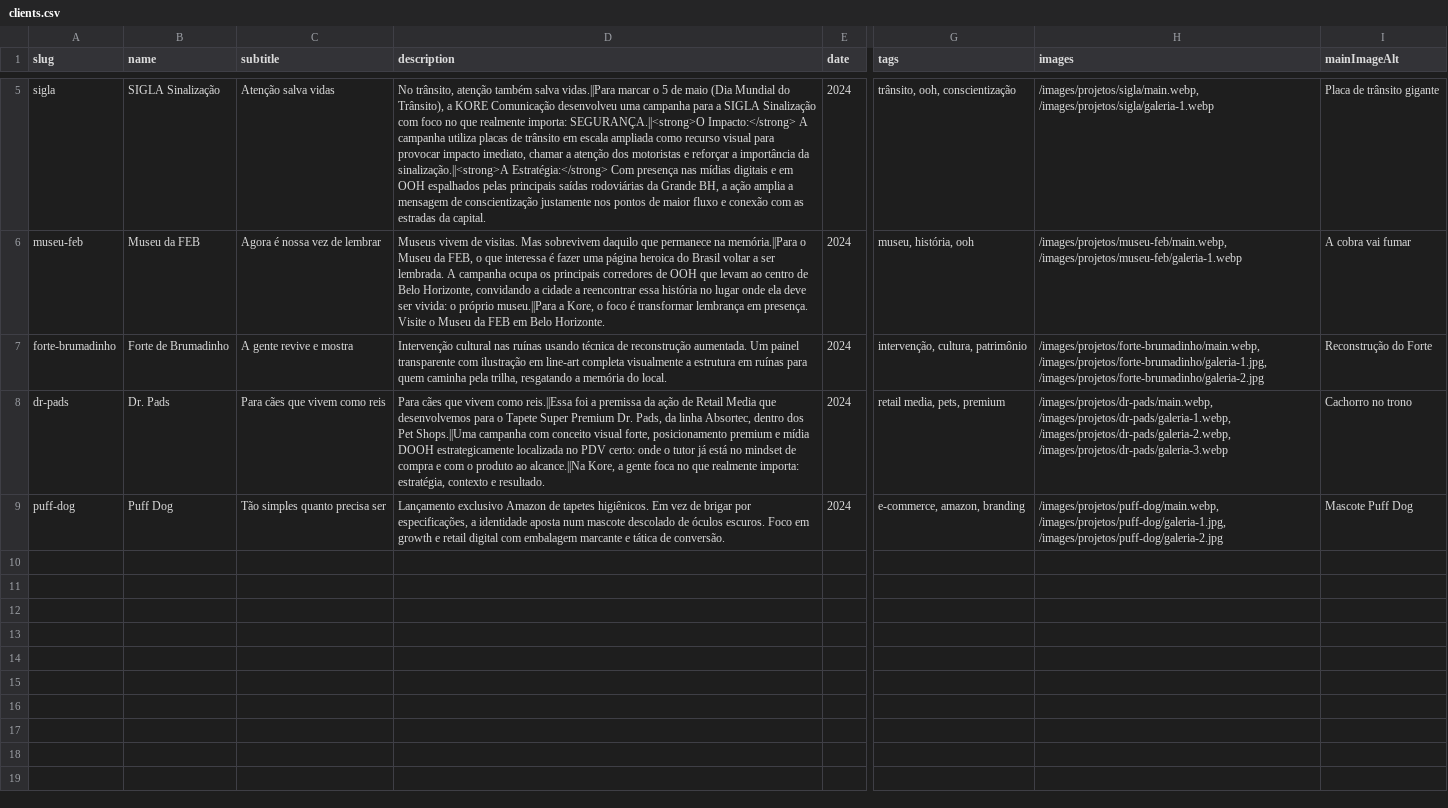
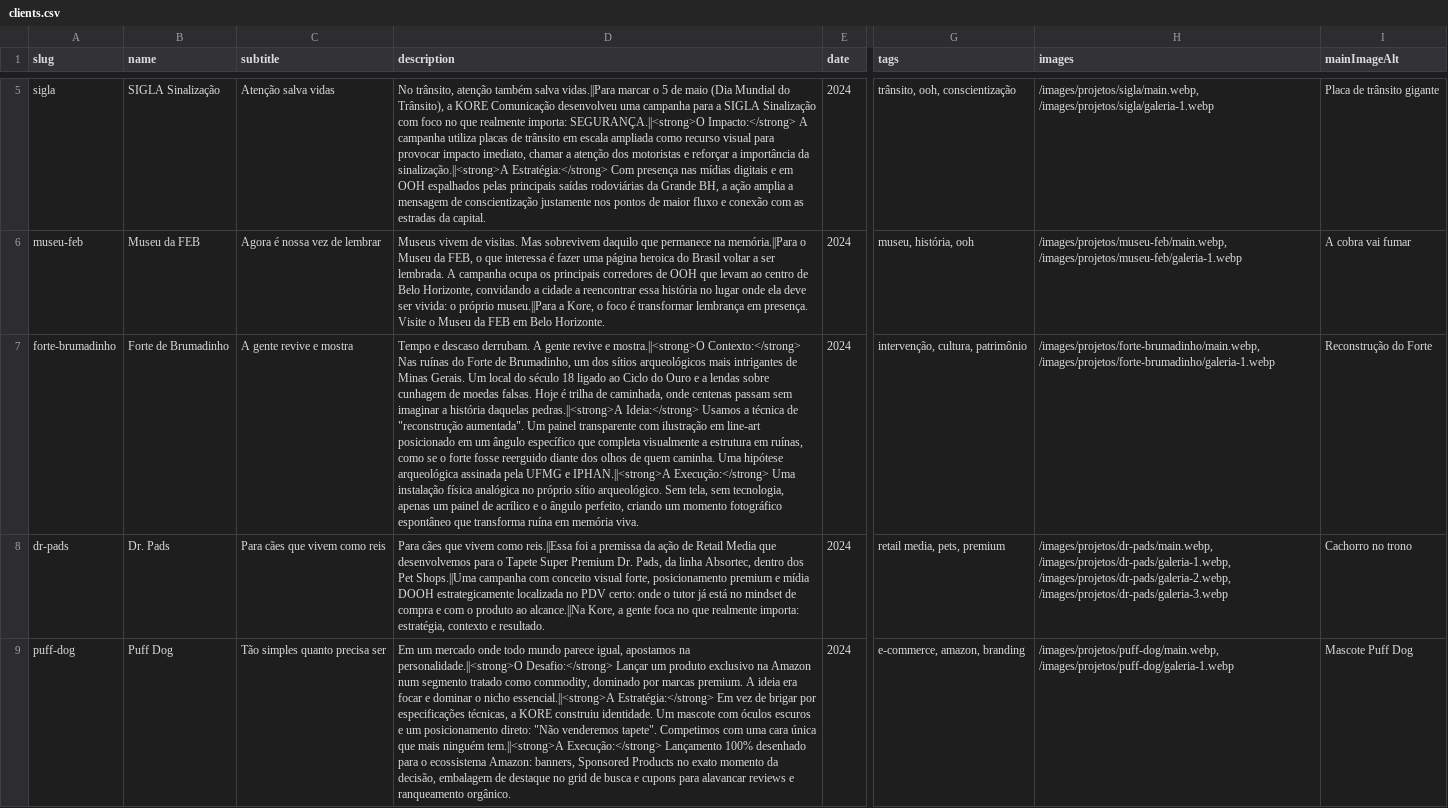
Before and after one commit to Kevinvem04/kore-websiteinstitucional, a CSV file: clients.csv, drawn as a sheet; only a part is shown, gaps mark what is left out; the diff names each change by its address in the sheet, - before the commit and + after, or states it on an @@ line.

```diff
--- a/clients.csv
+++ b/clients.csv
-D7 (description): Intervenção cultural nas ruínas usando técnica de reconstrução aumentada. Um painel transparente com ilustração em line-art completa visualmente a estrutura em ruínas para quem caminha pela trilha, resgatando a memória do local.
+D7 (description): Tempo e descaso derrubam. A gente revive e mostra.||<strong>O Contexto:</strong> Nas ruínas do Forte de Brumadinho, um dos sítios arqueológicos mais intrigantes de Minas Gerais. Um local do século 18 ligado ao Ciclo do Ouro e a lendas sobre cunhagem de moedas falsas. Hoje é trilha de caminhada, onde centenas passam sem imaginar a história daquelas pedras.||<strong>A Ideia:</strong> Usamos a técnica de "reconstrução aumentada". Um painel transparente com ilustração em line-art posicionado em um ângulo específico que completa visualmente a estrutura em ruínas, como se o forte fosse reerguido diante dos olhos de quem caminha. Uma hipótese arqueológica assinada pela UFMG e IPHAN.||<strong>A Execução:</strong> Uma instalação física analógica no próprio sítio arqueológico. Sem tela, sem tecnologia, apenas um painel de acrílico e o ângulo perfeito, criando um momento fotográfico espontâneo que transforma ruína em memória viva.
-H7 (images): /images/projetos/forte-brumadinho/main.webp, /images/projetos/forte-brumadinho/galeria-1.jpg, /images/projetos/forte-brumadinho/galeria-2.jpg
+H7 (images): /images/projetos/forte-brumadinho/main.webp, /images/projetos/forte-brumadinho/galeria-1.webp
-D9 (description): Lançamento exclusivo Amazon de tapetes higiênicos. Em vez de brigar por especificações, a identidade aposta num mascote descolado de óculos escuros. Foco em growth e retail digital com embalagem marcante e tática de conversão.
+D9 (description): Em um mercado onde todo mundo parece igual, apostamos na personalidade.||<strong>O Desafio:</strong> Lançar um produto exclusivo na Amazon num segmento tratado como commodity, dominado por marcas premium. A ideia era focar e dominar o nicho essencial.||<strong>A Estratégia:</strong> Em vez de brigar por especificações técnicas, a KORE construiu identidade. Um mascote com óculos escuros e um posicionamento direto: "Não venderemos tapete". Competimos com uma cara única que mais ninguém tem.||<strong>A Execução:</strong> Lançamento 100% desenhado para o ecossistema Amazon: banners, Sponsored Products no exato momento da decisão, embalagem de destaque no grid de busca e cupons para alavancar reviews e ranqueamento orgânico.
-H9 (images): /images/projetos/puff-dog/main.webp, /images/projetos/puff-dog/galeria-1.jpg, /images/projetos/puff-dog/galeria-2.jpg
+H9 (images): /images/projetos/puff-dog/main.webp, /images/projetos/puff-dog/galeria-1.webp
```
Also changed, not shown: 10 other files.
